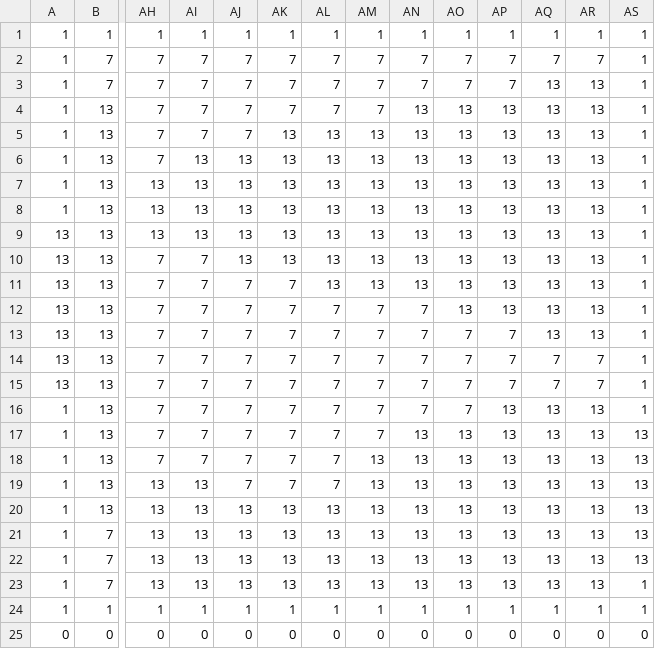
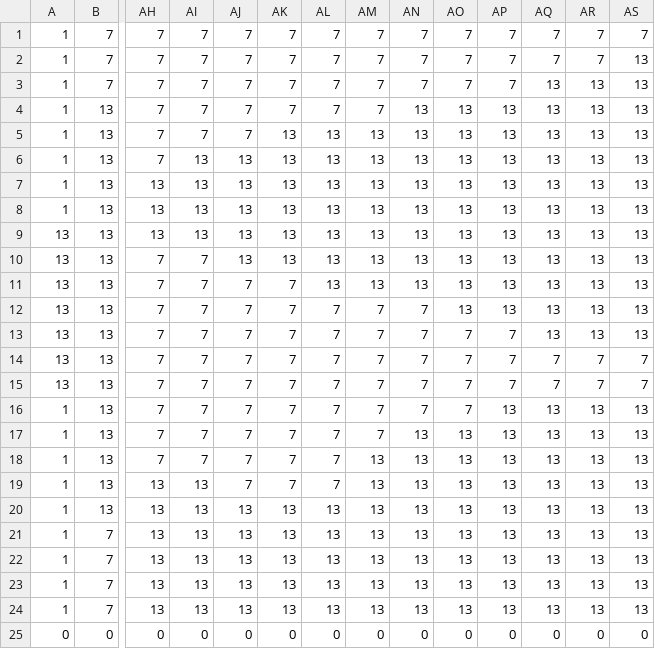
Before and after one commit to Love-Pengy/Ness-Shooter-Game, a CSV file: map/Screen64.csv, drawn as a sheet; only a part is shown, gaps mark what is left out; removed rows and columns are numbered as before the commit, all else as after; rows hold the shown columns only; the diff names each change by its address in the sheet, - before the commit and + after, or states it on an @@ line.

```diff
--- a/map/Screen64.csv
+++ b/map/Screen64.csv
-row 1: 1 | 1 | 1 | 1 | 1 | 1 | 1 | 1 | 1 | 1 | 1 | 1 | 1 | 1
-AS1: 1
+AS1: 7
+row 2: 1 | 7 | 7 | 7 | 7 | 7 | 7 | 7 | 7 | 7 | 7 | 7 | 7 | 13
-AS3:AS13: 1
+AS3:AS13: 13
-AS14:AS15: 1
+AS14:AS15: 7
-AS16: 1
+AS16: 13
-AS23: 1
+AS23: 13
-row 24: 1 | 1 | 1 | 1 | 1 | 1 | 1 | 1 | 1 | 1 | 1 | 1 | 1 | 1
+row 24: 1 | 7 | 13 | 13 | 13 | 13 | 13 | 13 | 13 | 13 | 13 | 13 | 13 | 13
```
Also changed, not shown: map/Screen65.csv, 16 other files.
